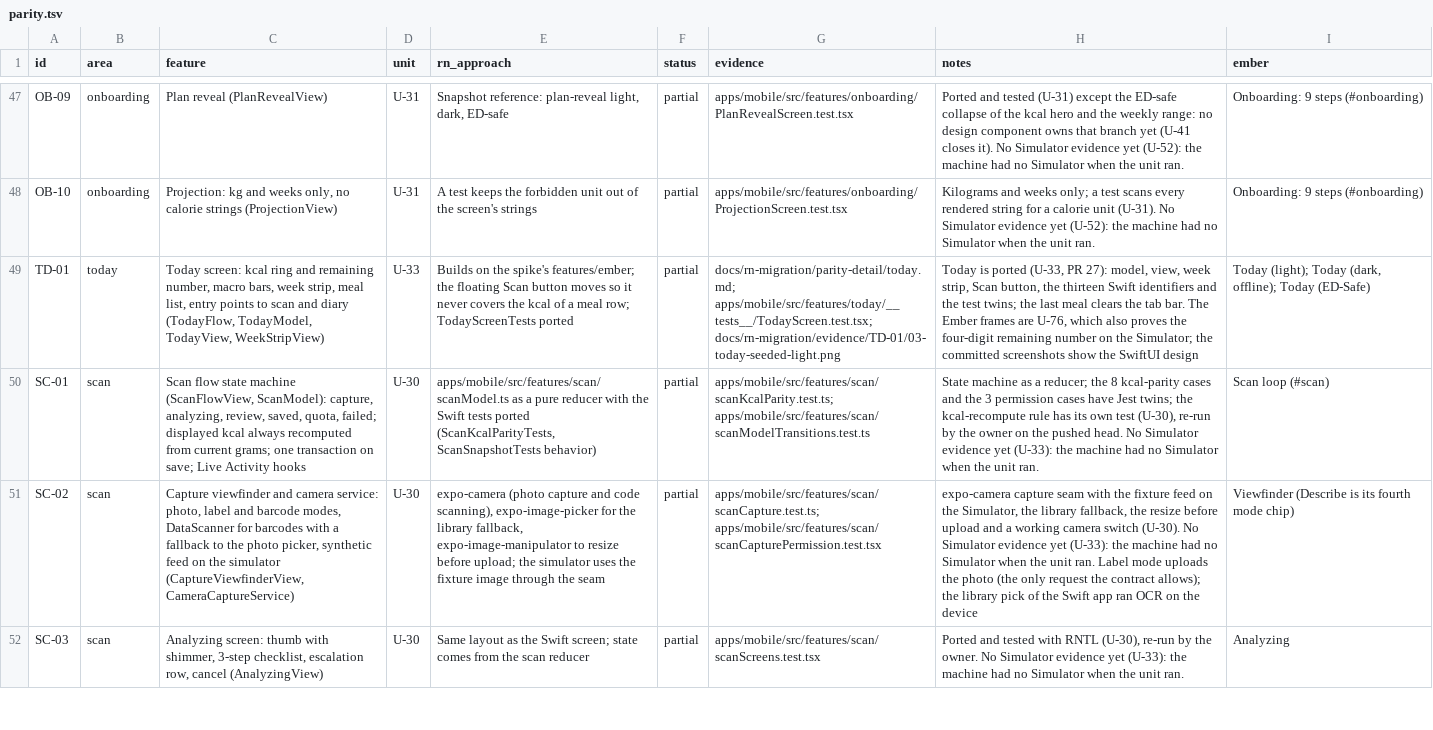
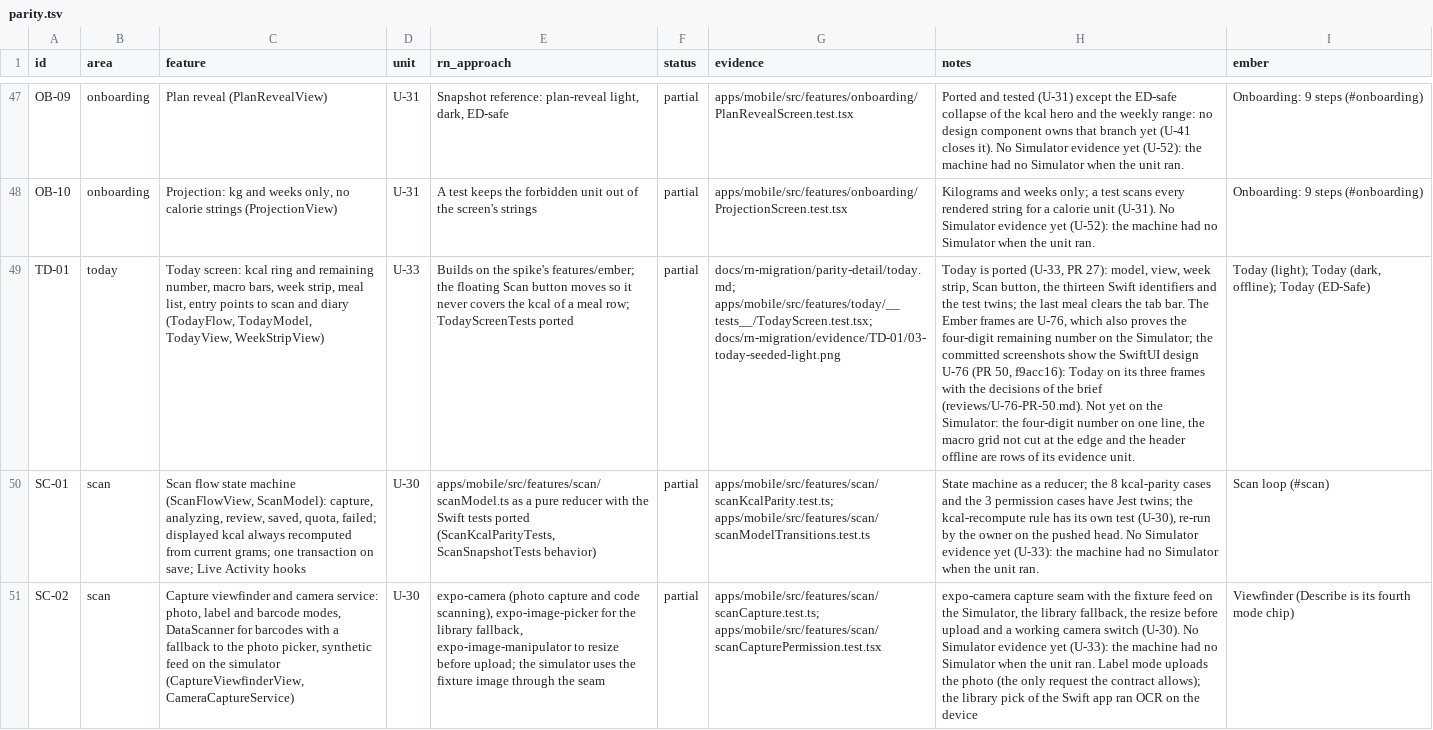
Before and after one commit to phuongddx/cal-ai-coach-app, a TSV file: docs/rn-migration/parity.tsv, drawn as a sheet; only a part is shown, gaps mark what is left out; the shorter side is filled out with more unchanged rows; the diff covers the shown part only; the diff names each change by its address in the sheet, - before the commit and + after, or states it on an @@ line.

Commit message:
docs(rn): the parity rows of the units merged on 2026-11-28

```diff
--- a/docs/rn-migration/parity.tsv
+++ b/docs/rn-migration/parity.tsv
-H49 (notes): …SwiftUI design
+H49 (notes): …SwiftUI design U-76 (PR 50, f9acc16): Today on its three frames with the decisions of the brief (reviews/U-76-PR-50.md). Not yet on the Simulator: the four-digit number on one line, the macro grid not cut at the edge and the header offline are rows of its evidence unit.
```
Also changed, not shown: 23 edited cells elsewhere in this file.
